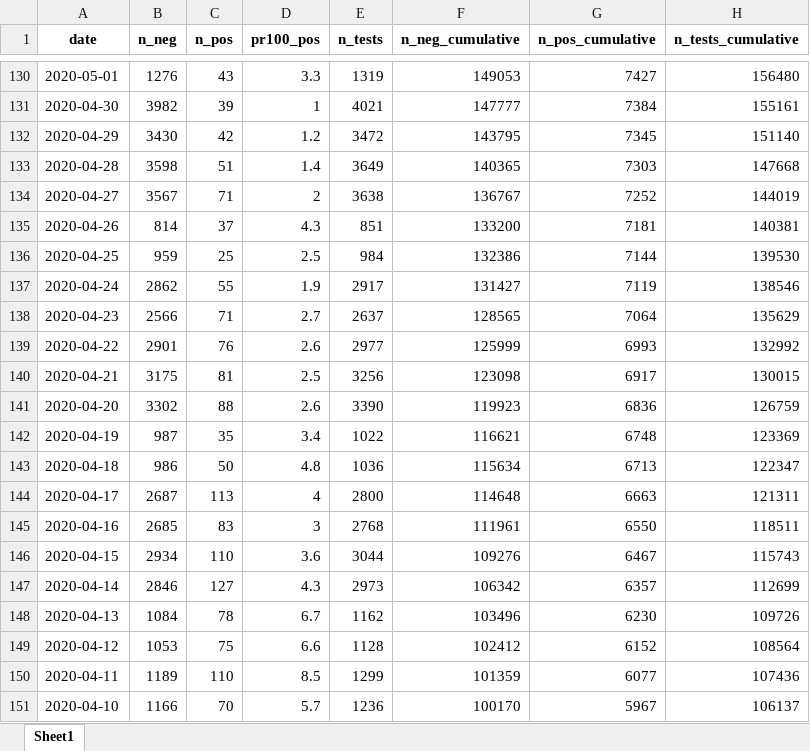
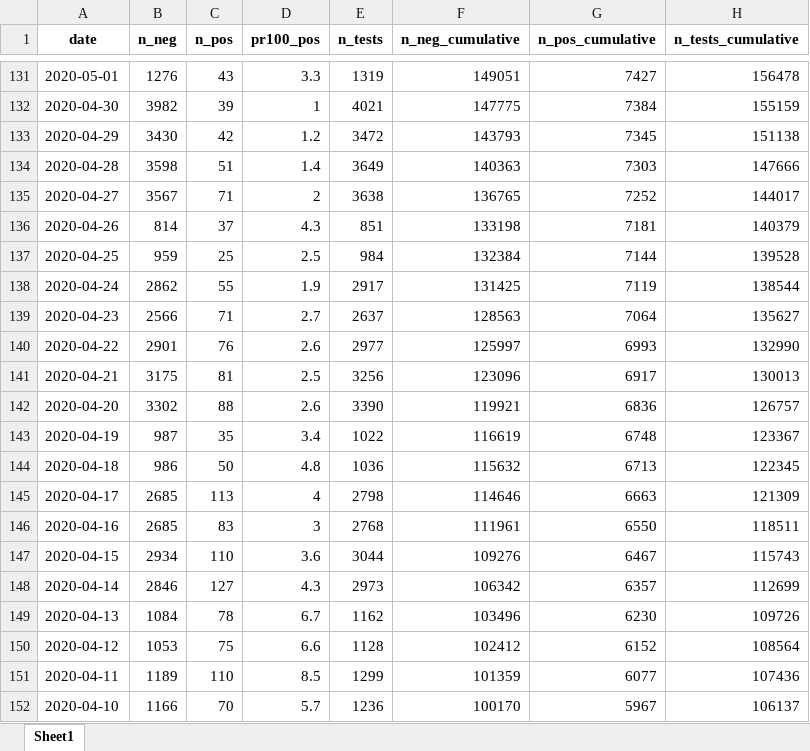
Before and after one commit to thohan88/covid19-nor-data, an Excel workbook: data/03_covid_tests/national_tests_lab.xlsx, sheet Sheet1, drawn as a sheet; only a part is shown, gaps mark what is left out; values as stored, in another font and other column widths than the file's, no borders; addresses are those after the commit; the diff covers the shown part only; the diff names each change by its address in the sheet, - before the commit and + after, or states it on an @@ line.

```diff
--- a/data/03_covid_tests/national_tests_lab.xlsx (sheet Sheet1)
+++ b/data/03_covid_tests/national_tests_lab.xlsx (sheet Sheet1)
-F131 (n_neg_cumulative): 149053
+F131 (n_neg_cumulative): 149051
-H131 (n_tests_cumulative): 156480
+H131 (n_tests_cumulative): 156478
-F132 (n_neg_cumulative): 147777
+F132 (n_neg_cumulative): 147775
-H132 (n_tests_cumulative): 155161
+H132 (n_tests_cumulative): 155159
-F133 (n_neg_cumulative): 143795
+F133 (n_neg_cumulative): 143793
-H133 (n_tests_cumulative): 151140
+H133 (n_tests_cumulative): 151138
-F134 (n_neg_cumulative): 140365
+F134 (n_neg_cumulative): 140363
-H134 (n_tests_cumulative): 147668
+H134 (n_tests_cumulative): 147666
-F135 (n_neg_cumulative): 136767
+F135 (n_neg_cumulative): 136765
-H135 (n_tests_cumulative): 144019
+H135 (n_tests_cumulative): 144017
-F136 (n_neg_cumulative): 133200
+F136 (n_neg_cumulative): 133198
-H136 (n_tests_cumulative): 140381
+H136 (n_tests_cumulative): 140379
-F137 (n_neg_cumulative): 132386
+F137 (n_neg_cumulative): 132384
-H137 (n_tests_cumulative): 139530
+H137 (n_tests_cumulative): 139528
-F138 (n_neg_cumulative): 131427
+F138 (n_neg_cumulative): 131425
-H138 (n_tests_cumulative): 138546
+H138 (n_tests_cumulative): 138544
-F139 (n_neg_cumulative): 128565
+F139 (n_neg_cumulative): 128563
-H139 (n_tests_cumulative): 135629
+H139 (n_tests_cumulative): 135627
-F140 (n_neg_cumulative): 125999
+F140 (n_neg_cumulative): 125997
-H140 (n_tests_cumulative): 132992
+H140 (n_tests_cumulative): 132990
-F141 (n_neg_cumulative): 123098
+F141 (n_neg_cumulative): 123096
-H141 (n_tests_cumulative): 130015
+H141 (n_tests_cumulative): 130013
-F142 (n_neg_cumulative): 119923
+F142 (n_neg_cumulative): 119921
-H142 (n_tests_cumulative): 126759
+H142 (n_tests_cumulative): 126757
-F143 (n_neg_cumulative): 116621
+F143 (n_neg_cumulative): 116619
-H143 (n_tests_cumulative): 123369
+H143 (n_tests_cumulative): 123367
-F144 (n_neg_cumulative): 115634
+F144 (n_neg_cumulative): 115632
-H144 (n_tests_cumulative): 122347
+H144 (n_tests_cumulative): 122345
-B145 (n_neg): 2687
+B145 (n_neg): 2685
-E145 (n_tests): 2800
+E145 (n_tests): 2798
-F145 (n_neg_cumulative): 114648
+F145 (n_neg_cumulative): 114646
-H145 (n_tests_cumulative): 121311
+H145 (n_tests_cumulative): 121309
```
Also changed, not shown: 1 added row and 374 edited cells elsewhere in this sheet, data/01_infected/msis/municipality_and_district_wide.xlsx, data/03_covid_tests/national_tests.xlsx, 21 other files.
